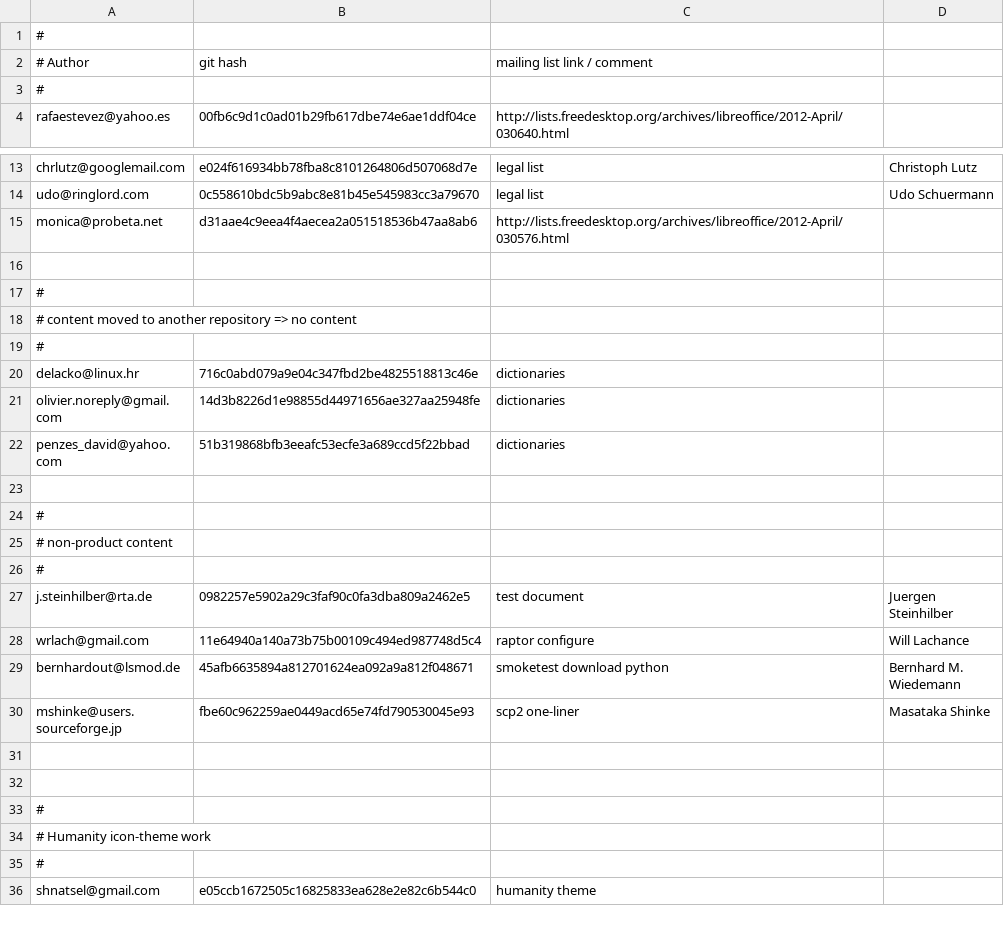
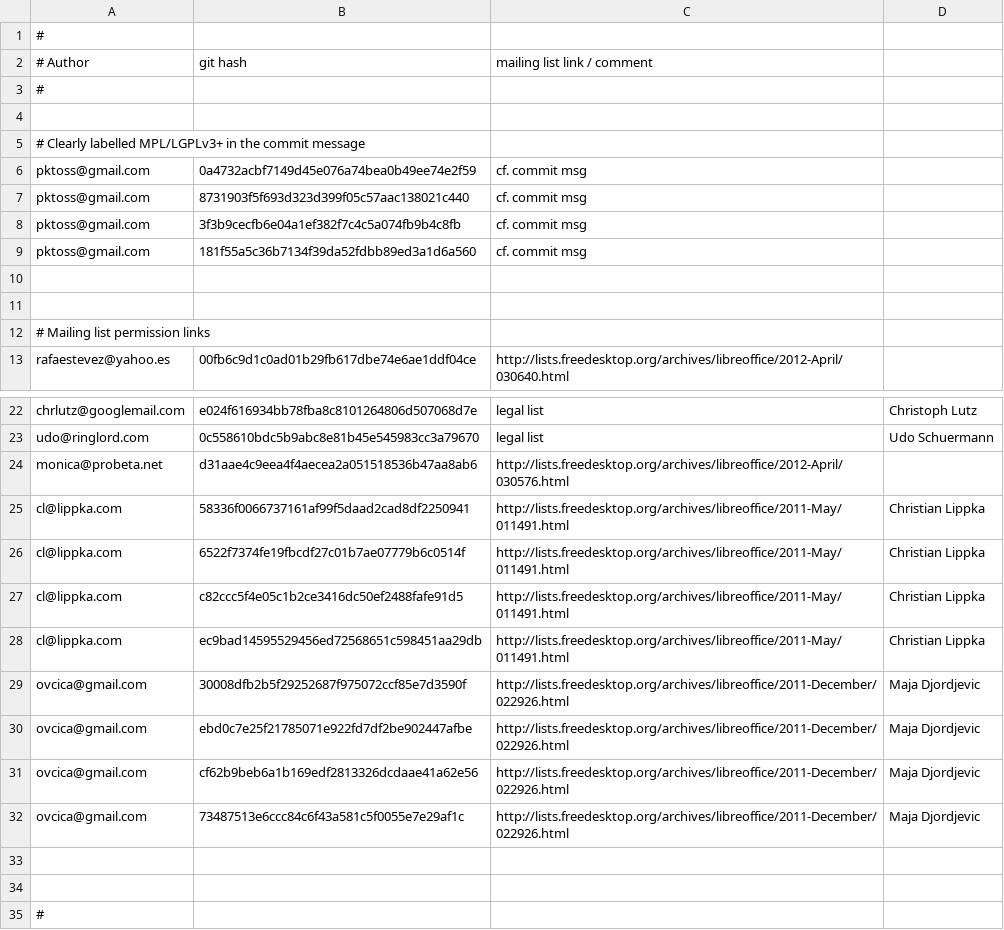
Before and after one commit to freedesktop/libreoffice-gitdm-config, a CSV file: mail-license.csv, drawn as a sheet; only a part is shown, gaps mark what is left out; the shorter side is filled out with more unchanged rows; the diff covers the shown part only.

Commit message:
more data from the wiki and lists

```diff
--- a/mail-license.csv
+++ b/mail-license.csv
@@ -3,2 +3,11 @@
 #
+
+# Clearly labelled MPL/LGPLv3+ in the commit message
+pktoss@gmail.com,0a4732acbf7149d45e076a74bea0b49ee74e2f59,cf. commit msg
+pktoss@gmail.com,8731903f5f693d323d399f05c57aac138021c440,cf. commit msg
+pktoss@gmail.com,3f3b9cecfb6e04a1ef382f7c4c5a074fb9b4c8fb,cf. commit msg
+pktoss@gmail.com,181f55a5c36b7134f39da52fdbb89ed3a1d6a560,cf. commit msg
+
+
+# Mailing list permission links
 rafaestevez@yahoo.es,00fb6c9d1c0ad01b29fb617dbe74e6ae1ddf04ce,http://lists.freedesktop.org/archives/libreoffice/2012-April/030640.html
@@ -15,2 +24,11 @@ udo@ringlord.com,0c558610bdc5b9abc8e81b45e545983cc3a79670,legal list,Udo Schuerm
 monica@probeta.net,d31aae4c9eea4f4aecea2a051518536b47aa8ab6,http://lists.freedesktop.org/archives/libreoffice/2012-April/030576.html
+cl@lippka.com,58336f0066737161af99f5daad2cad8df2250941,http://lists.freedesktop.org/archives/libreoffice/2011-May/011491.html,Christian Lippka
+cl@lippka.com,6522f7374fe19fbcdf27c01b7ae07779b6c0514f,http://lists.freedesktop.org/archives/libreoffice/2011-May/011491.html,Christian Lippka
+cl@lippka.com,c82ccc5f4e05c1b2ce3416dc50ef2488fafe91d5,http://lists.freedesktop.org/archives/libreoffice/2011-May/011491.html,Christian Lippka
+cl@lippka.com,ec9bad14595529456ed72568651c598451aa29db,http://lists.freedesktop.org/archives/libreoffice/2011-May/011491.html,Christian Lippka
+ovcica@gmail.com,30008dfb2b5f29252687f975072ccf85e7d3590f,http://lists.freedesktop.org/archives/libreoffice/2011-December/022926.html,Maja Djordjevic
+ovcica@gmail.com,ebd0c7e25f21785071e922fd7df2be902447afbe,http://lists.freedesktop.org/archives/libreoffice/2011-December/022926.html,Maja Djordjevic
+ovcica@gmail.com,cf62b9beb6a1b169edf2813326dcdaae41a62e56,http://lists.freedesktop.org/archives/libreoffice/2011-December/022926.html,Maja Djordjevic
+ovcica@gmail.com,73487513e6ccc84c6f43a581c5f0055e7e29af1c,http://lists.freedesktop.org/archives/libreoffice/2011-December/022926.html,Maja Djordjevic
+
 
```
Also changed, not shown: 2 added rows and 1 removed row elsewhere in this file, wiki-license.csv, 1 other file.
